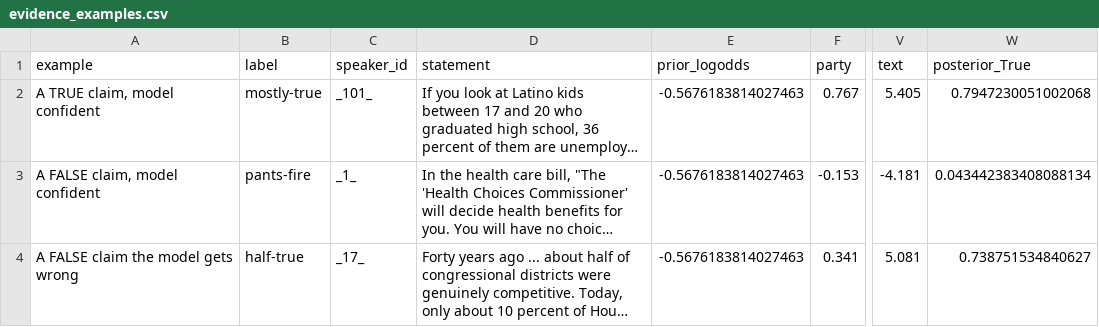
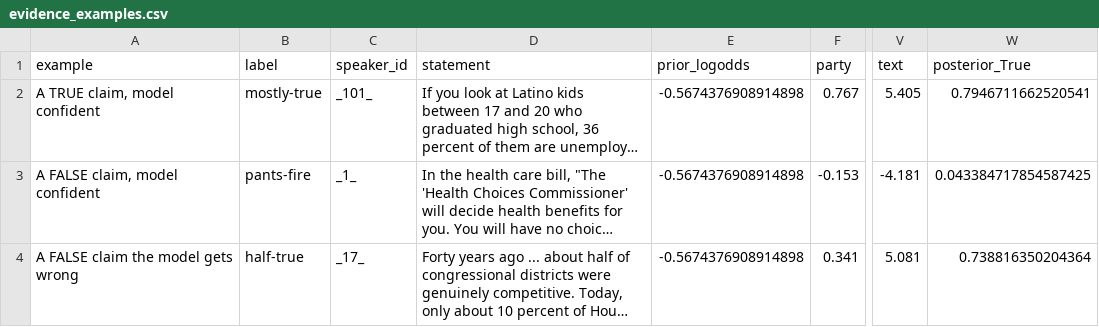
Before and after one commit to rypriyanka2005/Bayesian-claim-truthfulness-project, a CSV file: outputs/evidence_examples.csv, drawn as a sheet; only a part is shown, gaps mark what is left out; long unchanged cells end in …; the diff names each change by its address in the sheet, - before the commit and + after, or states it on an @@ line.

```diff
--- a/outputs/evidence_examples.csv
+++ b/outputs/evidence_examples.csv
-E2:E4 (prior_logodds): -0.5676183814027463
+E2:E4 (prior_logodds): -0.5674376908914898
-W2 (posterior_True): 0.7947230051002068
+W2 (posterior_True): 0.7946711662520541
-W3 (posterior_True): 0.043442383408088134
+W3 (posterior_True): 0.043384717854587425
-W4 (posterior_True): 0.738751534840627
+W4 (posterior_True): 0.738816350204364
```
Also changed, not shown: outputs/ensemble_weights.csv, outputs/results_test.csv, 8 other files.
